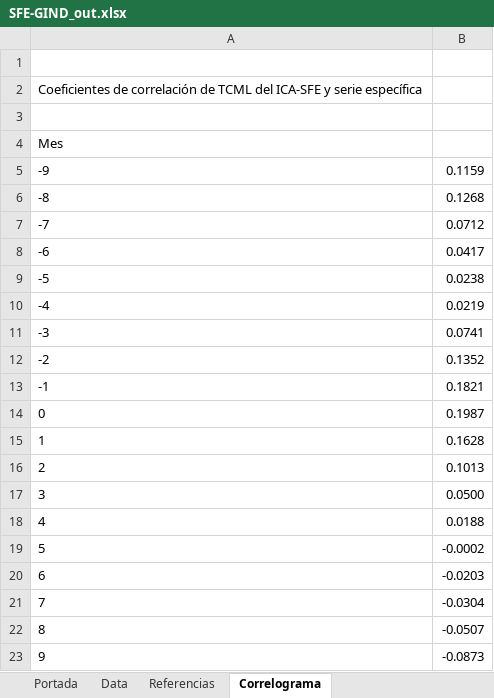
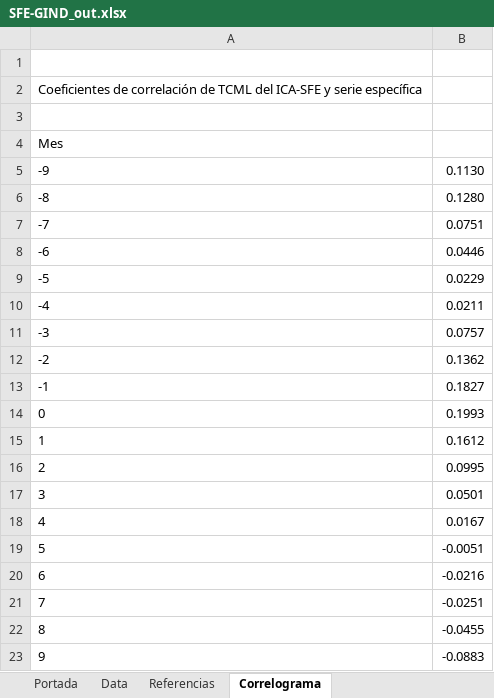
Before and after one commit to CES-BCSF/CicSFE_GitHub, an Excel workbook: indicadores/SFE-GIND_out.xlsx, sheet Correlograma, drawn as a sheet; values as stored, in another font and other column widths than the file's, no borders; the diff names each change by its address in the sheet, - before the commit and + after, or states it on an @@ line.

Commit message:
Corrida | SFE-GIND | 2026-11-26 11:15:09.766874

```diff
--- a/indicadores/SFE-GIND_out.xlsx (sheet Correlograma)
+++ b/indicadores/SFE-GIND_out.xlsx (sheet Correlograma)
-B5: 0.1159
+B5: 0.1130
-B6: 0.1268
+B6: 0.1280
-B7: 0.0712
+B7: 0.0751
-B8: 0.0417
+B8: 0.0446
-B9: 0.0238
+B9: 0.0229
-B10: 0.0219
+B10: 0.0211
-B11: 0.0741
+B11: 0.0757
-B12: 0.1352
+B12: 0.1362
-B13: 0.1821
+B13: 0.1827
-B14: 0.1987
+B14: 0.1993
-B15: 0.1628
+B15: 0.1612
-B16: 0.1013
+B16: 0.0995
-B17: 0.0500
+B17: 0.0501
-B18: 0.0188
+B18: 0.0167
-B19: -0.0002
+B19: -0.0051
-B20: -0.0203
+B20: -0.0216
-B21: -0.0304
+B21: -0.0251
-B22: -0.0507
+B22: -0.0455
-B23: -0.0873
+B23: -0.0883
```
Also changed, not shown: sheet Portada, 2 other files.
